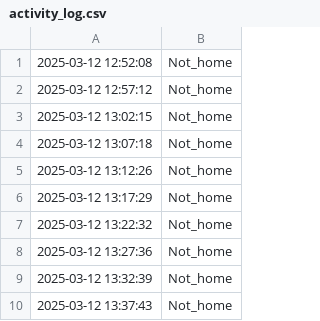
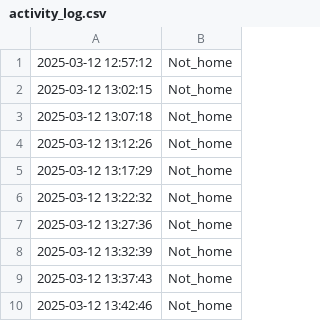
Before and after one commit to jalal6d6f/jalal.github.io, a CSV file: activity_log.csv, drawn as a sheet; removed rows and columns are numbered as before the commit, all else as after; the diff names each change by its address in the sheet, - before the commit and + after, or states it on an @@ line.

Commit message:
Update: 2025-03-12 13:42:47

```diff
--- a/activity_log.csv
+++ b/activity_log.csv
-row 1: 2025-03-12 12:52:08 | Not_home
+row 10: 2025-03-12 13:42:46 | Not_home
```
